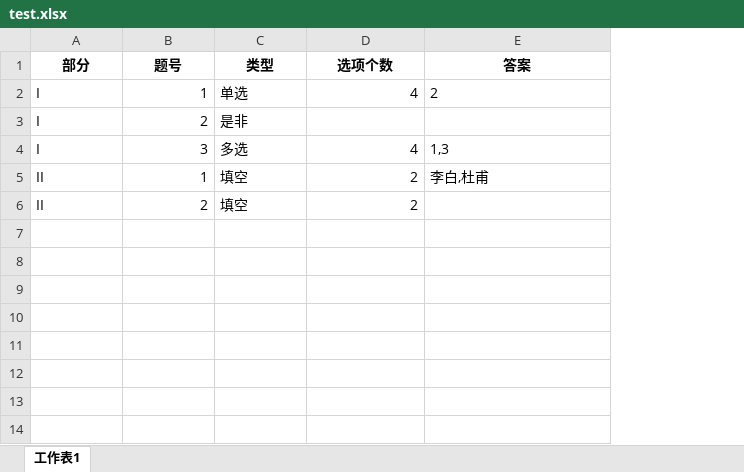
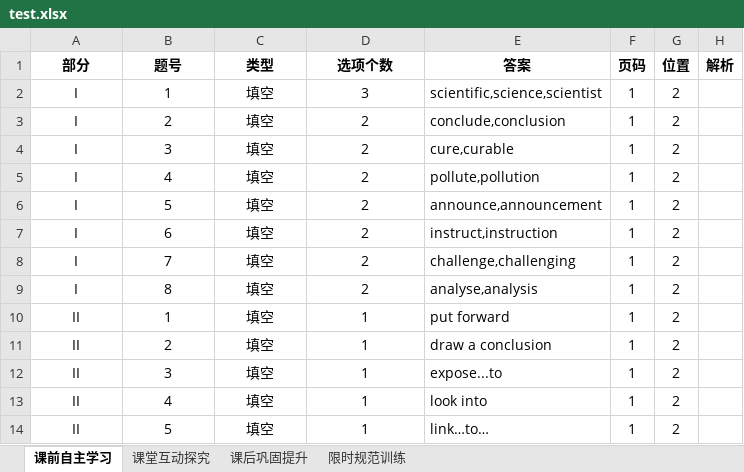
Before and after one commit to fishmacs/yhbbg, an Excel workbook: bookbag/testing/data/test.xlsx, sheet 课前自主学习, drawn as a sheet; only a part is shown; values as stored, in another font and other column widths than the file's, no borders; addresses are those after the commit; the diff covers the shown part only; the diff names each change by its address in the sheet, - before the commit and + after, or states it on an @@ line.

```diff
--- a/bookbag/testing/data/test.xlsx (sheet 课前自主学习)
+++ b/bookbag/testing/data/test.xlsx (sheet 课前自主学习)
-sheet tab: 工作表1
+sheet tab: 课前自主学习
+sheet tab: 课堂互动探究
+sheet tab: 课后巩固提升
+sheet tab: 限时规范训练
+column F (页码), rows 2-4: all 1; rows 10-11: 1 | 1
+column G (位置), rows 2-4: all 2; rows 10-11: 2 | 2
+column H (解析), empty
-A2:A4 alignment: left
+A2:A4 alignment: center
-B2:B4 alignment: right
+B2:B4 alignment: center
-C2 (类型): 单选
+C2 (类型): 填空
-C2:C4 alignment: left
+C2:C4 alignment: center
-D2 (选项个数): 4
+D2 (选项个数): 3
-D2 alignment: right
+D2 alignment: center
-E2 (答案): 2
+E2 (答案): scientific,science,scientist
-C3 (类型): 是非
+C3 (类型): 填空
-D3 (选项个数): (empty)
+D3 (选项个数): 2
-E3 (答案): (empty)
+E3 (答案): conclude,conclusion
-C4 (类型): 多选
+C4 (类型): 填空
-D4 (选项个数): 4
+D4 (选项个数): 2
-D4 alignment: right
+D4 alignment: center
-E4 (答案): 1,3
+E4 (答案): cure,curable
+row 5: I | 4 | 填空 | 2 | pollute,pollution | 1 | 2
+row 6: I | 5 | 填空 | 2 | announce,announcement | 1 | 2
+row 7: I | 6 | 填空 | 2 | instruct,instruction | 1 | 2
+row 8: I | 7 | 填空 | 2 | challenge,challenging | 1 | 2
+row 9: I | 8 | 填空 | 2 | analyse,analysis | 1 | 2
-A10:A11 alignment: left
+A10:A11 alignment: center
-B10:B11 alignment: right
+B10:B11 alignment: center
-C10:C11 alignment: left
+C10:C11 alignment: center
-D10:D11 (选项个数): 2
+D10:D11 (选项个数): 1
-D10:D11 alignment: right
+D10:D11 alignment: center
-E10 (答案): 李白,杜甫
+E10 (答案): put forward
-E11 (答案): (empty)
+E11 (答案): draw a conclusion
+row 12: II | 3 | 填空 | 1 | expose...to | 1 | 2
+row 13: II | 4 | 填空 | 1 | look into | 1 | 2
+row 14: II | 5 | 填空 | 1 | link…to… | 1 | 2
```
Also changed, not shown: 10 added rows elsewhere in this sheet, bookbag/testing/data/courseware.xlsx, 5 other files.
